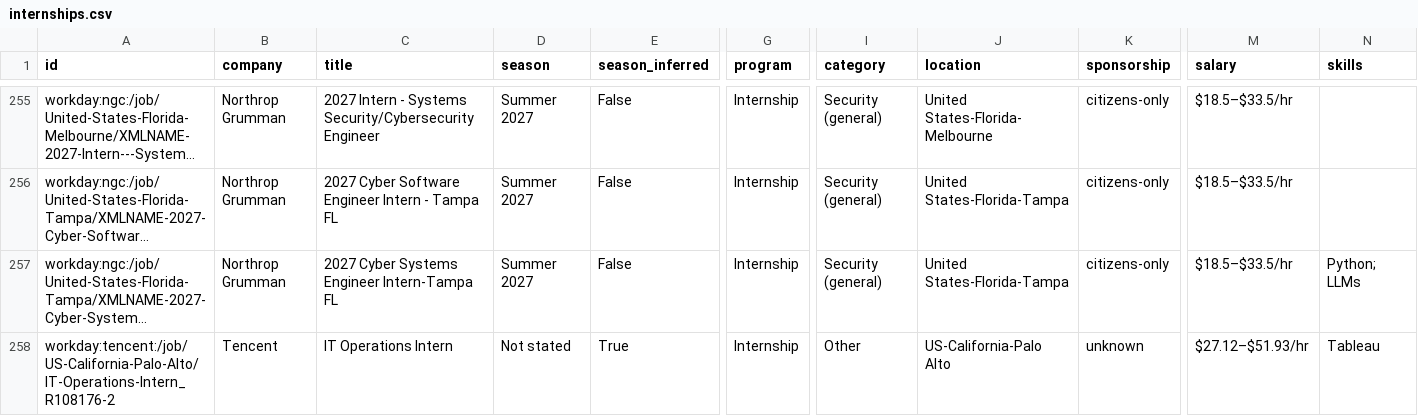
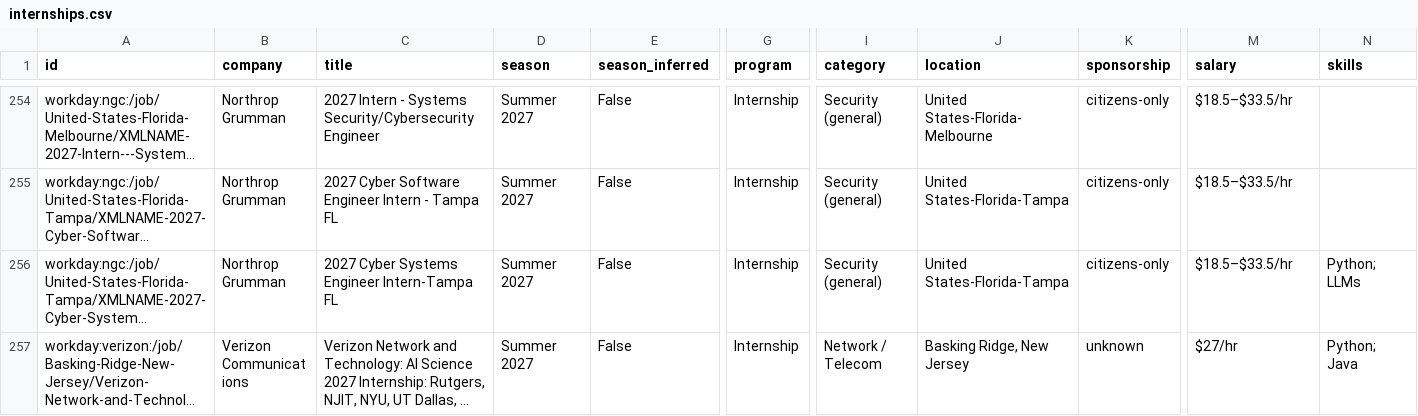
Before and after one commit to ihrtkaii/secnet-internships, a CSV file: data/internships.csv, drawn as a sheet; only a part is shown, gaps mark what is left out; the shorter side is filled out with more unchanged rows; long unchanged cells end in …; rows hold the shown columns only; the diff covers the shown part only; the diff names each change by its address in the sheet, - before the commit and + after, or states it on an @@ line.

```diff
--- a/data/internships.csv
+++ b/data/internships.csv
-row 258: workday:tencent:/job/US-California-Palo-Alto/IT-Operations-Intern_R108176-2 | Tencent | IT Operations Intern | Not stated | True | Internship | Other | US-California-Palo Alto | unknown | $27.12–$51.93/hr | Tableau
```
Also changed, not shown: 2 removed rows elsewhere in this file, docs/internships.csv, 12 other files.
